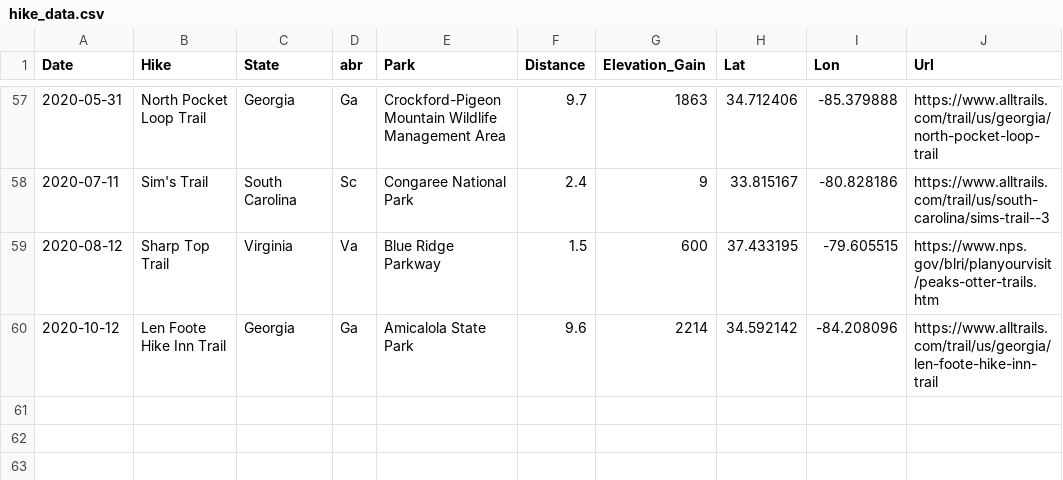
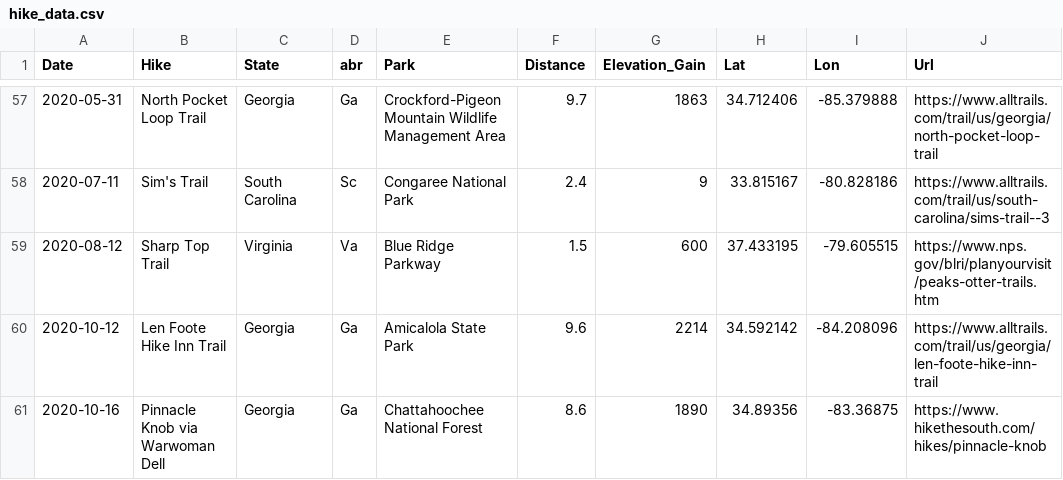
Before and after one commit to aha1994/hiking-dashboard, a CSV file: static/data/hike_data.csv, drawn as a sheet; only a part is shown, gaps mark what is left out.

Commit message:
added hike

```diff
--- a/static/data/hike_data.csv
+++ b/static/data/hike_data.csv
@@ -60 +60,2 @@ Date,Hike,State,abr,Park,Distance,Elevation_Gain,Lat,Lon,Url
 2020-10-12,Len Foote Hike Inn Trail,Georgia,Ga,Amicalola State Park,9.6,2214,34.592142,-84.208096,https://www.alltrails.com/trail/us/georgia/len-foote-hike-inn-trail
+2020-10-16,Pinnacle Knob via Warwoman Dell,Georgia,Ga,Chattahoochee National Forest,8.6,1890,34.89356,-83.36875,https://www.hikethesouth.com/hikes/pinnacle-knob
```
